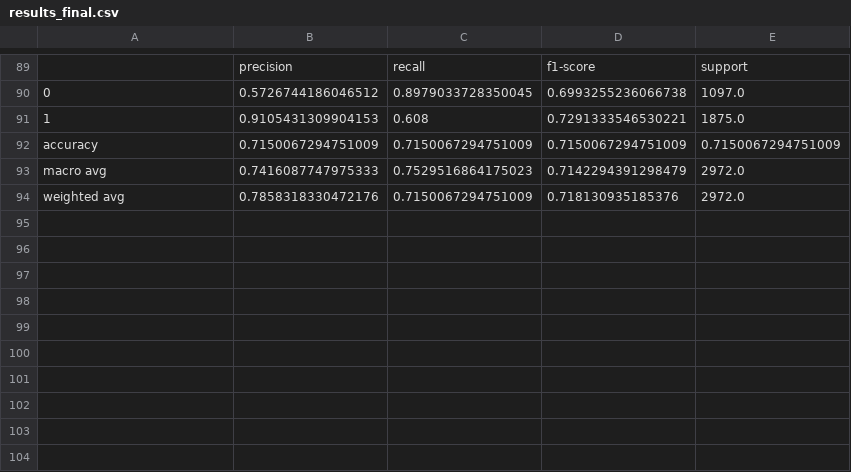
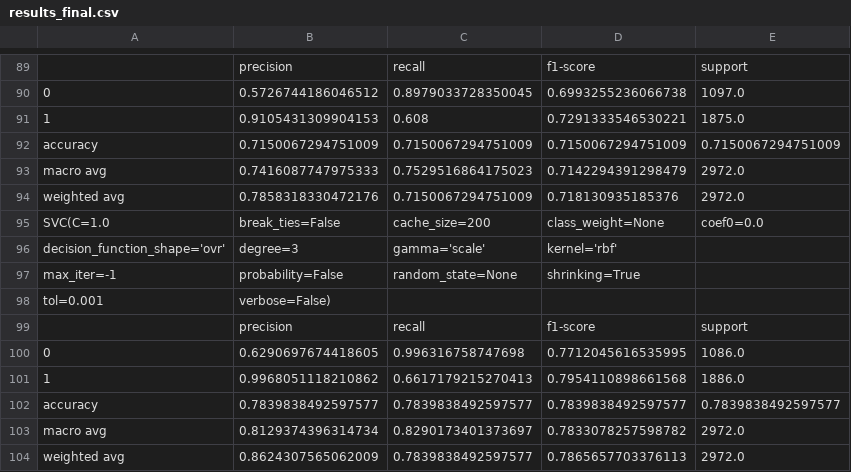
Before and after one commit to RossSingleton/dissertation, a CSV file: results_final.csv, drawn as a sheet; only a part is shown, gaps mark what is left out.

Commit message:
More work on final report, results_final is now complete

```diff
--- a/results_final.csv
+++ b/results_final.csv
@@ -94 +94,11 @@ macro avg,0.7416087747975333,0.7529516864175023,0.7142294391298479,2972.0
 weighted avg,0.7858318330472176,0.7150067294751009,0.718130935185376,2972.0
+SVC(C=1.0, break_ties=False, cache_size=200, class_weight=None, coef0=0.0,
+    decision_function_shape='ovr', degree=3, gamma='scale', kernel='rbf',
+    max_iter=-1, probability=False, random_state=None, shrinking=True,
+    tol=0.001, verbose=False)
+,precision,recall,f1-score,support
+0,0.6290697674418605,0.996316758747698,0.7712045616535995,1086.0
+1,0.9968051118210862,0.6617179215270413,0.7954110898661568,1886.0
+accuracy,0.7839838492597577,0.7839838492597577,0.7839838492597577,0.7839838492597577
+macro avg,0.8129374396314734,0.8290173401373697,0.7833078257598782,2972.0
+weighted avg,0.8624307565062009,0.7839838492597577,0.7865657703376113,2972.0
```
Also changed, not shown: 2 other files.
